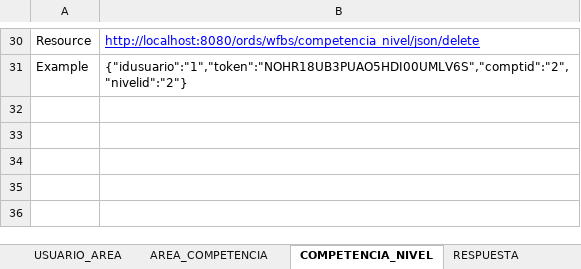
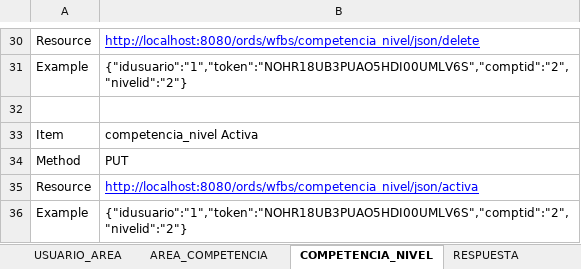
Before and after one commit to iosep/portafolioduoc, an Excel workbook: bdd/4.5/WFBS Recursos Rest.xlsx, sheet COMPETENCIA_NIVEL, drawn as a sheet; only a part is shown, gaps mark what is left out; values as stored, in another font and other column widths than the file's, no borders; the diff names each change by its address in the sheet, - before the commit and + after, or states it on an @@ line.

Commit message:
Corregido el login con k minuscula, agregado los activa para registros eliminados/desactivados tanto para Usuario, UsuarioArea,AreaCompetencia,CompetenciaNivel tambien se corrigió la encuesta por jefe, ReadAll de Nivel, Observación corregido y por ultimo se agrego en el JSON de Seleccion los puntos de la respuesta y el id de la pregunta. Script actualizado en bdd/4.5/WFBS_201611182334.sql

```diff
--- a/bdd/4.5/WFBS Recursos Rest.xlsx (sheet COMPETENCIA_NIVEL)
+++ b/bdd/4.5/WFBS Recursos Rest.xlsx (sheet COMPETENCIA_NIVEL)
+row 32: (empty)
+row 33: Item | competencia_nivel Activa
+row 34: Method | PUT
+row 35: Resource | http://localhost:8080/ords/wfbs/competencia_nivel/json/activa
+row 36: Example | {"idusuario":"1","token":"NOHR18UB3PUAO5HDI00UMLV6S","comptid":"2","nivelid":"2"}
```
Also changed, not shown: sheet USUARIO, sheet USUARIO_AREA, sheet AREA_COMPETENCIA, 2 other files.
